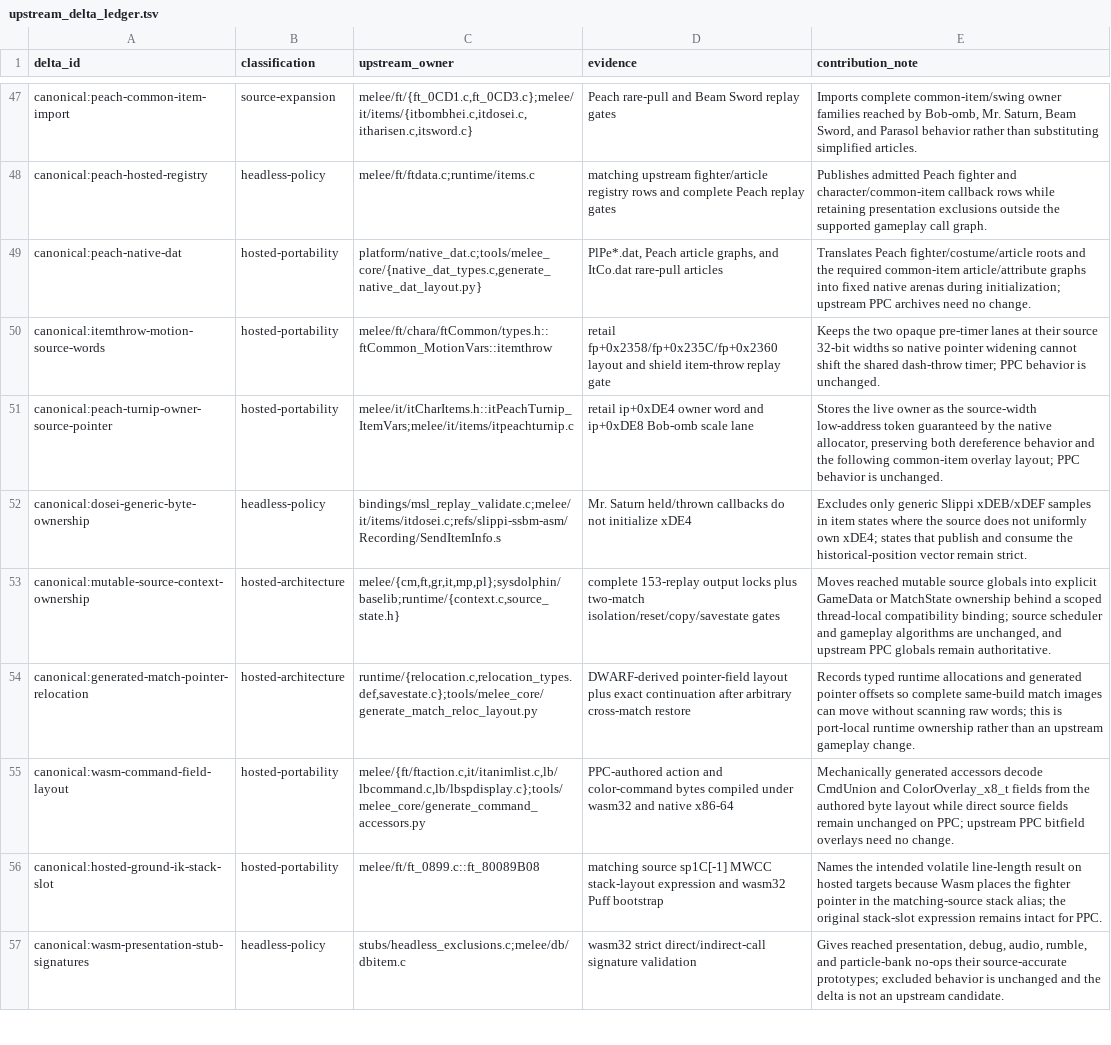
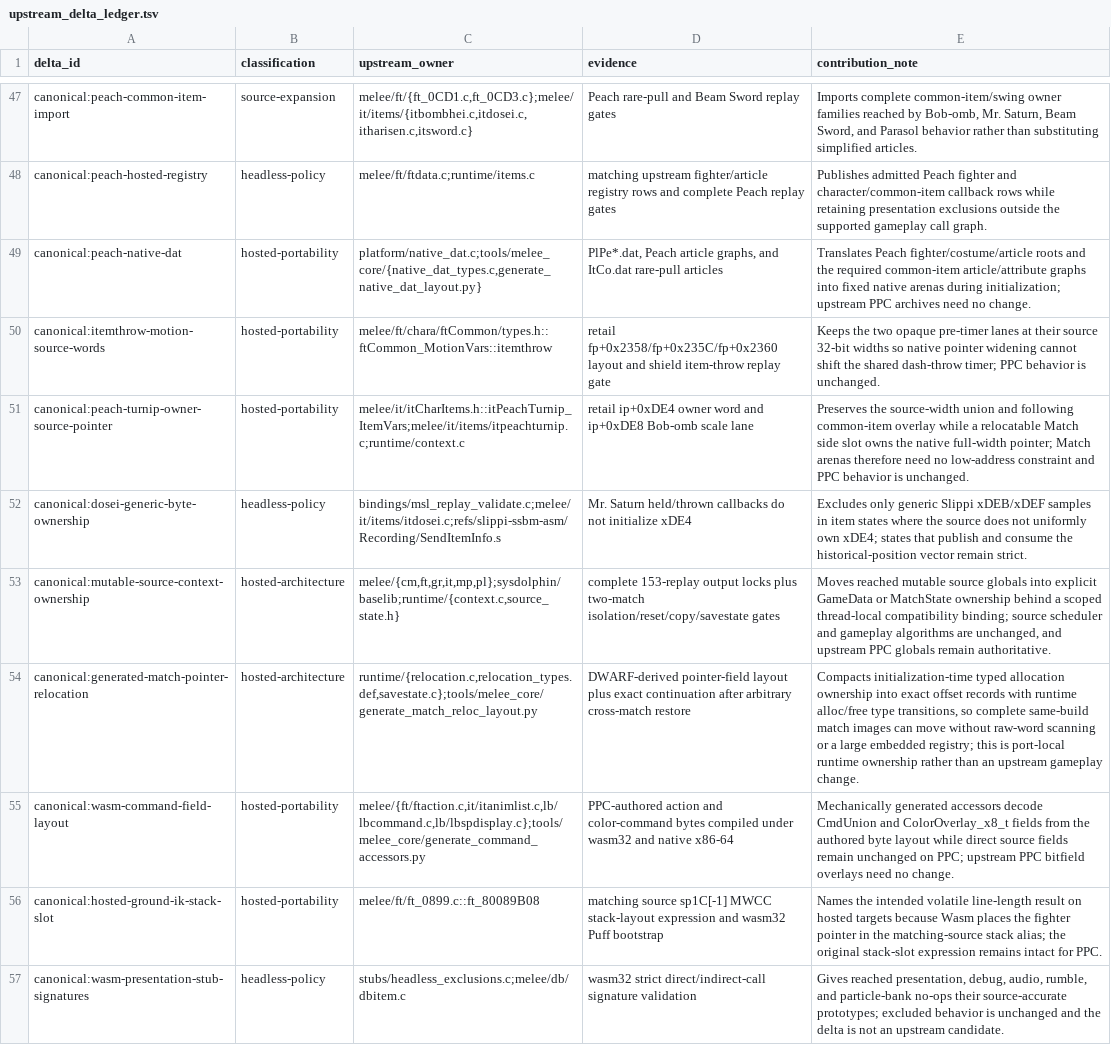
Before and after one commit to kyhavlov/melee-sim-light, a TSV file: src/melee_core/upstream_delta_ledger.tsv, drawn as a sheet; only a part is shown, gaps mark what is left out.

Commit message:
Compact melee core match storage

```diff
--- a/src/melee_core/upstream_delta_ledger.tsv
+++ b/src/melee_core/upstream_delta_ledger.tsv
@@ -50,6 +50,6 @@ canonical:peach-native-dat	hosted-portability	platform/native_dat.c;tools/melee_
 canonical:itemthrow-motion-source-words	hosted-portability	melee/ft/chara/ftCommon/types.h::ftCommon_MotionVars::itemthrow	retail fp+0x2358/fp+0x235C/fp+0x2360 layout and shield item-throw replay gate	Keeps the two opaque pre-timer lanes at their source 32-bit widths so native pointer widening cannot shift the shared dash-throw timer; PPC behavior is unchanged.
-canonical:peach-turnip-owner-source-pointer	hosted-portability	melee/it/itCharItems.h::itPeachTurnip_ItemVars;melee/it/items/itpeachturnip.c	retail ip+0xDE4 owner word and ip+0xDE8 Bob-omb scale lane	Stores the live owner as the source-width low-address token guaranteed by the native allocator, preserving both dereference behavior and the following common-item overlay layout; PPC behavior is unchanged.
+canonical:peach-turnip-owner-source-pointer	hosted-portability	melee/it/itCharItems.h::itPeachTurnip_ItemVars;melee/it/items/itpeachturnip.c;runtime/context.c	retail ip+0xDE4 owner word and ip+0xDE8 Bob-omb scale lane	Preserves the source-width union and following common-item overlay while a relocatable Match side slot owns the native full-width pointer; Match arenas therefore need no low-address constraint and PPC behavior is unchanged.
 canonical:dosei-generic-byte-ownership	headless-policy	bindings/msl_replay_validate.c;melee/it/items/itdosei.c;refs/slippi-ssbm-asm/Recording/SendItemInfo.s	Mr. Saturn held/thrown callbacks do not initialize xDE4	Excludes only generic Slippi xDEB/xDEF samples in item states where the source does not uniformly own xDE4; states that publish and consume the historical-position vector remain strict.
 canonical:mutable-source-context-ownership	hosted-architecture	melee/{cm,ft,gr,it,mp,pl};sysdolphin/baselib;runtime/{context.c,source_state.h}	complete 153-replay output locks plus two-match isolation/reset/copy/savestate gates	Moves reached mutable source globals into explicit GameData or MatchState ownership behind a scoped thread-local compatibility binding; source scheduler and gameplay algorithms are unchanged, and upstream PPC globals remain authoritative.
-canonical:generated-match-pointer-relocation	hosted-architecture	runtime/{relocation.c,relocation_types.def,savestate.c};tools/melee_core/generate_match_reloc_layout.py	DWARF-derived pointer-field layout plus exact continuation after arbitrary cross-match restore	Records typed runtime allocations and generated pointer offsets so complete same-build match images can move without scanning raw words; this is port-local runtime ownership rather than an upstream gameplay change.
+canonical:generated-match-pointer-relocation	hosted-architecture	runtime/{relocation.c,relocation_types.def,savestate.c};tools/melee_core/generate_match_reloc_layout.py	DWARF-derived pointer-field layout plus exact continuation after arbitrary cross-match restore	Compacts initialization-time typed allocation ownership into exact offset records with runtime alloc/free type transitions, so complete same-build match images can move without raw-word scanning or a large embedded registry; this is port-local runtime ownership rather than an upstream gameplay change.
 canonical:wasm-command-field-layout	hosted-portability	melee/{ft/ftaction.c,it/itanimlist.c,lb/lbcommand.c,lb/lbspdisplay.c};tools/melee_core/generate_command_accessors.py	PPC-authored action and color-command bytes compiled under wasm32 and native x86-64	Mechanically generated accessors decode CmdUnion and ColorOverlay_x8_t fields from the authored byte layout while direct source fields remain unchanged on PPC; upstream PPC bitfield overlays need no change.
```
Also changed, not shown: src/melee_core/runtime/relocation_ambiguities.tsv, 18 other files.
